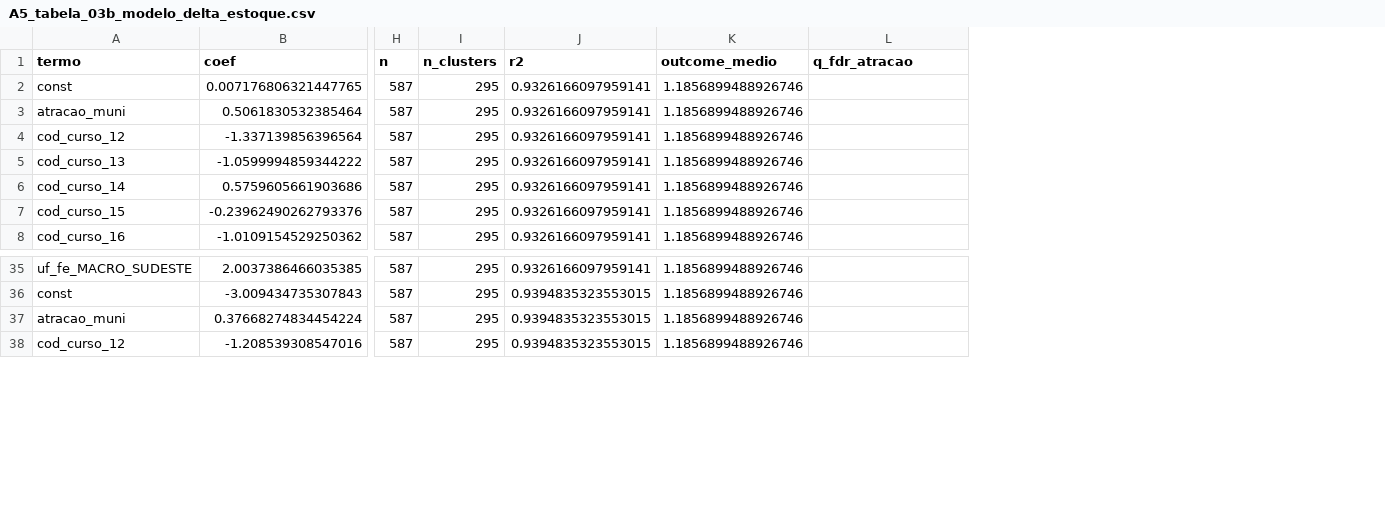
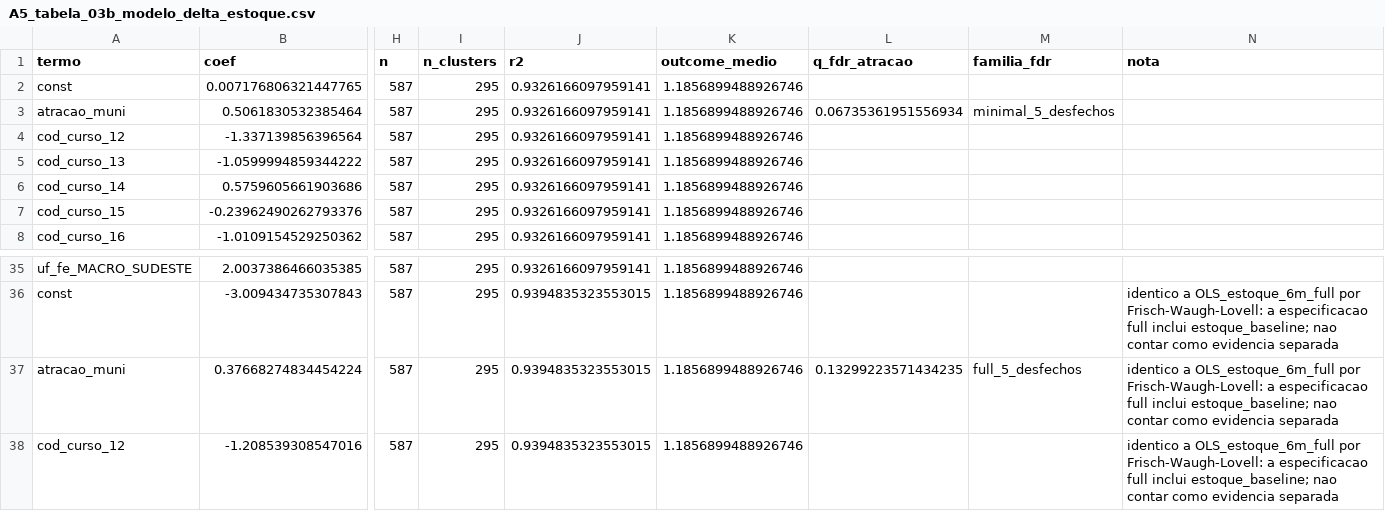
Before and after one commit to ka1victor/impact-eval-health-econ-pmme, a CSV file: output/tema_trabalho/A5_tabela_03b_modelo_delta_estoque.csv, drawn as a sheet; only a part is shown, gaps mark what is left out; the diff names each change by its address in the sheet, - before the commit and + after, or states it on an @@ line.

```diff
--- a/output/tema_trabalho/A5_tabela_03b_modelo_delta_estoque.csv
+++ b/output/tema_trabalho/A5_tabela_03b_modelo_delta_estoque.csv
+column M (familia_fdr), row 3: minimal_5_desfechos; row 37: full_5_desfechos
+column N (nota), rows 36-38: all identico a OLS_estoque_6m_full por Frisch-Waugh-Lovell: a especificacao full inclui estoque_baseline; nao contar como evidencia separada
-L3 (q_fdr_atracao): (empty)
+L3 (q_fdr_atracao): 0.06735361951556934
-L37 (q_fdr_atracao): (empty)
+L37 (q_fdr_atracao): 0.13299223571434235
```
Also changed, not shown: output/tema_trabalho/A5_cross_section_6m.csv, output/tema_trabalho/A5_tabela_03_modelo_estoque_6m.csv, 15 other files.
